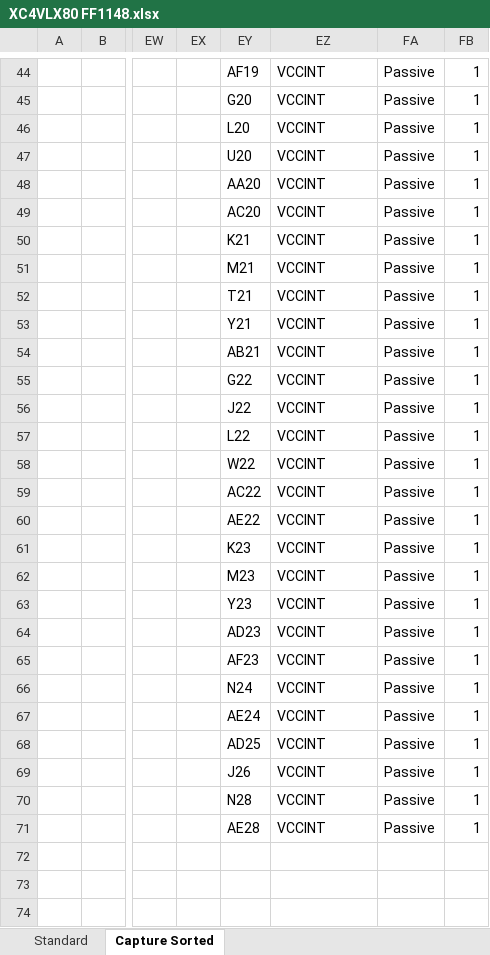
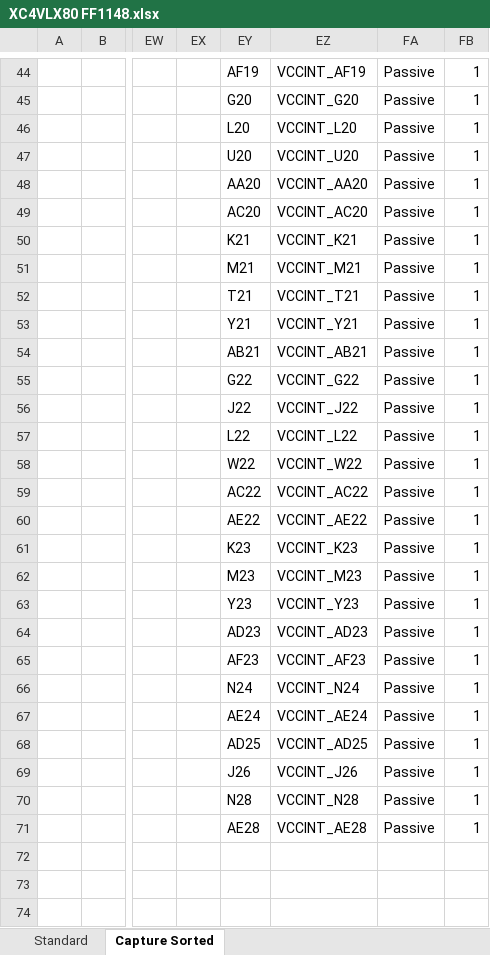
Before and after one commit to zaikoun/cisco-coop-mobo, an Excel workbook: Excel Sheet/XC4VLX80 FF1148.xlsx, sheet Capture Sorted, drawn as a sheet; only a part is shown, gaps mark what is left out; values as stored, in another font and other column widths than the file's, no borders; the diff covers the shown part only; the diff names each change by its address in the sheet, - before the commit and + after, or states it on an @@ line.

```diff
--- a/Excel Sheet/XC4VLX80 FF1148.xlsx (sheet Capture Sorted)
+++ b/Excel Sheet/XC4VLX80 FF1148.xlsx (sheet Capture Sorted)
-EZ44: VCCINT
+EZ44: VCCINT_AF19
-EZ45: VCCINT
+EZ45: VCCINT_G20
-EZ46: VCCINT
+EZ46: VCCINT_L20
-EZ47: VCCINT
+EZ47: VCCINT_U20
-EZ48: VCCINT
+EZ48: VCCINT_AA20
-EZ49: VCCINT
+EZ49: VCCINT_AC20
-EZ50: VCCINT
+EZ50: VCCINT_K21
-EZ51: VCCINT
+EZ51: VCCINT_M21
-EZ52: VCCINT
+EZ52: VCCINT_T21
-EZ53: VCCINT
+EZ53: VCCINT_Y21
-EZ54: VCCINT
+EZ54: VCCINT_AB21
-EZ55: VCCINT
+EZ55: VCCINT_G22
-EZ56: VCCINT
+EZ56: VCCINT_J22
-EZ57: VCCINT
+EZ57: VCCINT_L22
-EZ58: VCCINT
+EZ58: VCCINT_W22
-EZ59: VCCINT
+EZ59: VCCINT_AC22
-EZ60: VCCINT
+EZ60: VCCINT_AE22
-EZ61: VCCINT
+EZ61: VCCINT_K23
-EZ62: VCCINT
+EZ62: VCCINT_M23
-EZ63: VCCINT
+EZ63: VCCINT_Y23
-EZ64: VCCINT
+EZ64: VCCINT_AD23
-EZ65: VCCINT
+EZ65: VCCINT_AF23
-EZ66: VCCINT
+EZ66: VCCINT_N24
-EZ67: VCCINT
+EZ67: VCCINT_AE24
-EZ68: VCCINT
+EZ68: VCCINT_AD25
-EZ69: VCCINT
+EZ69: VCCINT_J26
-EZ70: VCCINT
+EZ70: VCCINT_N28
-EZ71: VCCINT
+EZ71: VCCINT_AE28
```
Also changed, not shown: 64 edited cells elsewhere in this sheet.
